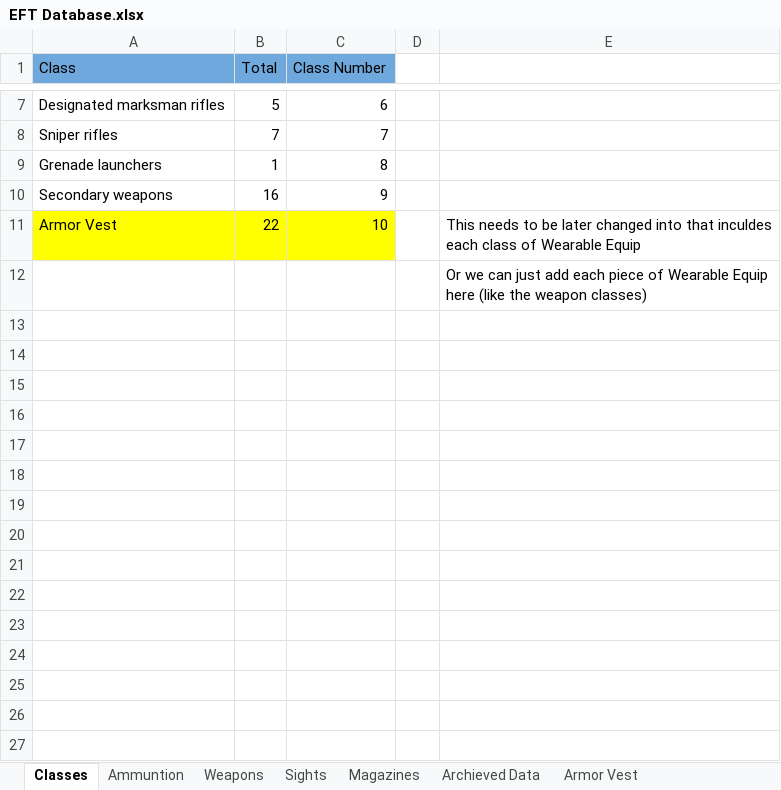
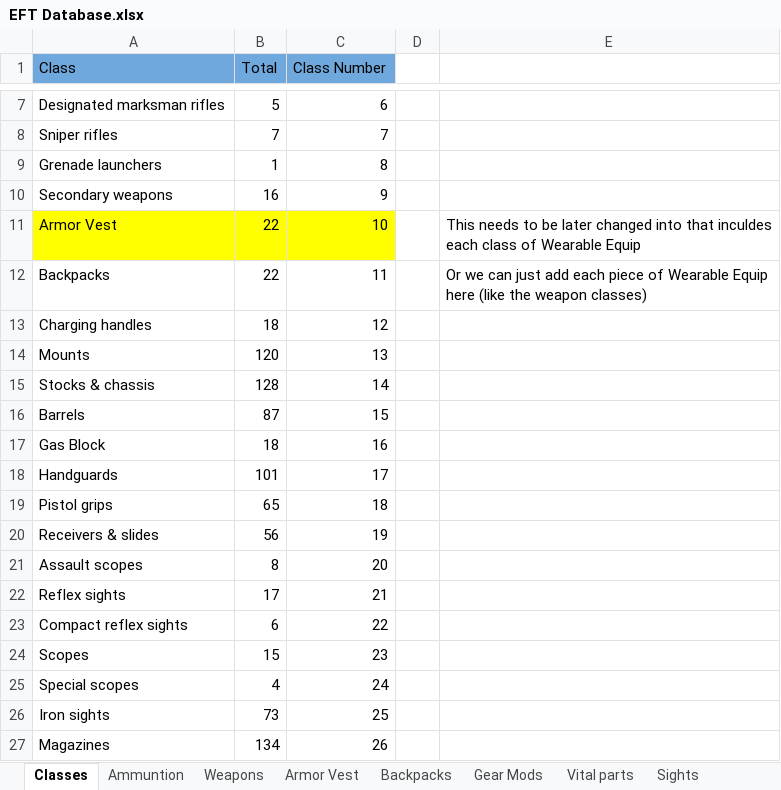
Before and after one commit to griimgir/CSE111, an Excel workbook: EFT Database.xlsx, sheet Classes, drawn as a sheet; only a part is shown, gaps mark what is left out; values as stored, in another font and other column widths than the file's, no borders; charts and pictures and table styles not drawn; removed rows and columns are numbered as before the commit, all else as after; the diff names each change by its address in the sheet, - before the commit and + after, or states it on an @@ line.

```diff
--- a/EFT Database.xlsx (sheet Classes)
+++ b/EFT Database.xlsx (sheet Classes)
+sheet tab: Backpacks
+sheet tab: Gear Mods
+sheet tab: Vital parts
@@ sheet tab order changed: Classes | Ammuntion | Weapons | Armor Vest | Backpacks | Gear Mods | Vital parts | Sights @@
-row 12:  |  |  |  | Or we can just add each piece of Wearable Equip here (like the weapon classes)
+row 12: Backpacks | 22 | 11 |  | Or we can just add each piece of Wearable Equip here (like the weapon classes)
+row 13: Charging handles | 18 | 12
+row 14: Mounts | 120 | 13
+row 15: Stocks & chassis | 128 | 14
+row 16: Barrels | 87 | 15
+row 17: Gas Block | 18 | 16
+row 18: Handguards | 101 | 17
+row 19: Pistol grips | 65 | 18
+row 20: Receivers & slides | 56 | 19
+row 21: Assault scopes | 8 | 20
+row 22: Reflex sights | 17 | 21
+row 23: Compact reflex sights | 6 | 22
+row 24: Scopes | 15 | 23
+row 25: Special scopes | 4 | 24
+row 26: Iron sights | 73 | 25
+row 27: Magazines | 134 | 26
```
Also changed, not shown: sheet Sights, sheet Armor Vest, sheet Magazines, charts or pictures, 1 other file.
